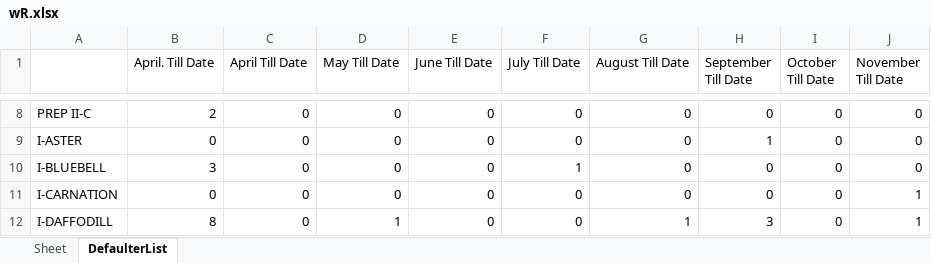
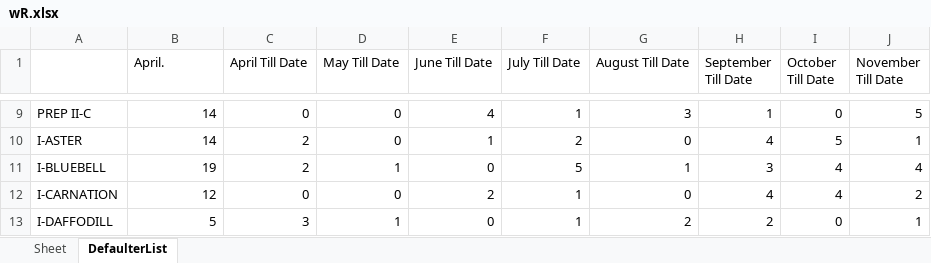
Before and after one commit to DreadArceus/Automation, an Excel workbook: wR.xlsx, sheet DefaulterList, drawn as a sheet; only a part is shown, gaps mark what is left out; values as stored, in another font and other column widths than the file's, no borders; addresses are those after the commit; the diff covers the shown part only; the diff names each change by its address in the sheet, - before the commit and + after, or states it on an @@ line.

```diff
--- a/wR.xlsx (sheet DefaulterList)
+++ b/wR.xlsx (sheet DefaulterList)
-B1: April. Till Date
+B1: April.
-B9 (April.): 2
+B9 (April.): 14
-E9 (June Till Date): 0
+E9 (June Till Date): 4
-F9 (July Till Date): 0
+F9 (July Till Date): 1
-G9 (August Till Date): 0
+G9 (August Till Date): 3
-H9 (September Till Date): 0
+H9 (September Till Date): 1
-J9 (November Till Date): 0
+J9 (November Till Date): 5
-B10 (April.): 0
+B10 (April.): 14
-C10:C11 (April Till Date): 0
+C10:C11 (April Till Date): 2
-E10 (June Till Date): 0
+E10 (June Till Date): 1
-F10 (July Till Date): 0
+F10 (July Till Date): 2
-H10 (September Till Date): 1
+H10 (September Till Date): 4
-I10 (October Till Date): 0
+I10 (October Till Date): 5
-J10 (November Till Date): 0
+J10 (November Till Date): 1
-B11 (April.): 3
+B11 (April.): 19
-D11 (May Till Date): 0
+D11 (May Till Date): 1
-F11 (July Till Date): 1
+F11 (July Till Date): 5
-G11 (August Till Date): 0
+G11 (August Till Date): 1
-H11 (September Till Date): 0
+H11 (September Till Date): 3
-I11:I12 (October Till Date): 0
+I11:I12 (October Till Date): 4
-J11 (November Till Date): 0
+J11 (November Till Date): 4
-B12 (April.): 0
+B12 (April.): 12
-E12 (June Till Date): 0
+E12 (June Till Date): 2
-F12:F13 (July Till Date): 0
+F12:F13 (July Till Date): 1
-H12 (September Till Date): 0
+H12 (September Till Date): 4
-J12 (November Till Date): 1
+J12 (November Till Date): 2
-B13 (April.): 8
+B13 (April.): 5
-C13 (April Till Date): 0
+C13 (April Till Date): 3
-G13 (August Till Date): 1
+G13 (August Till Date): 2
-H13 (September Till Date): 3
+H13 (September Till Date): 2
```
Also changed, not shown: 13 added rows and 263 edited cells elsewhere in this sheet, 3 other files.
